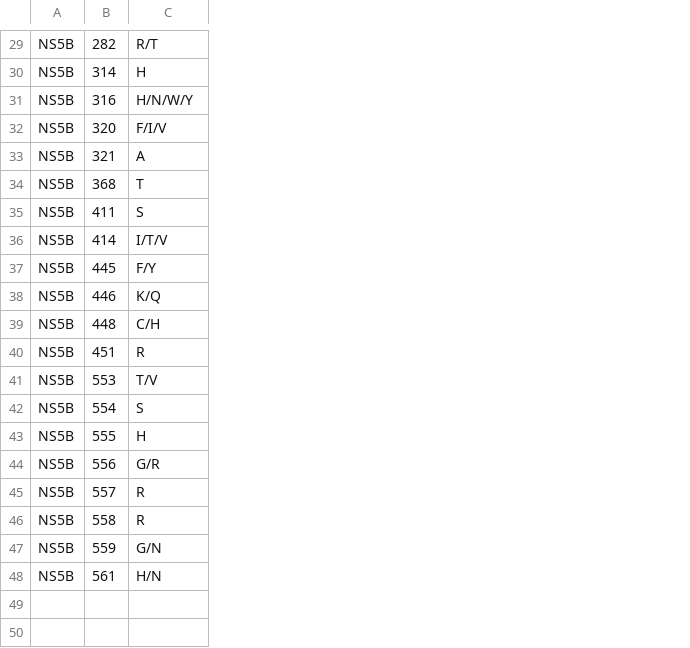
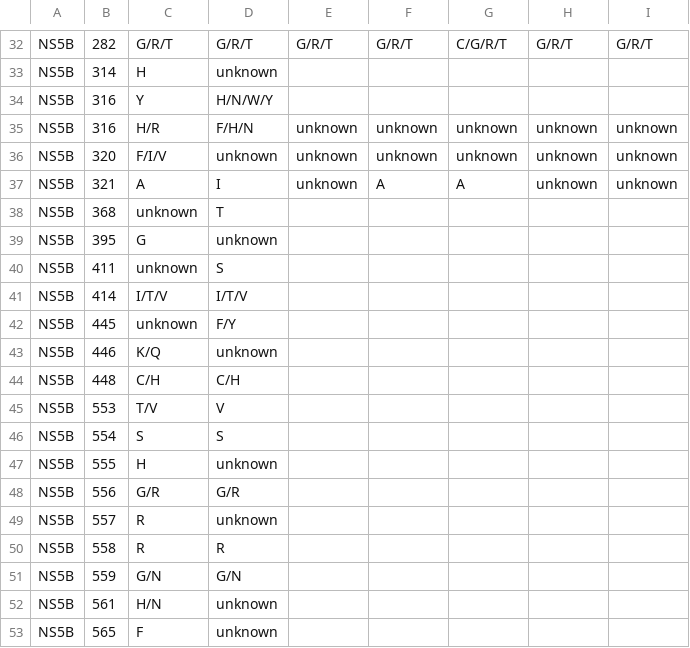
Before and after one commit to medvir/MinVar, a CSV file: src/minvar/db/HCV/all_mutations_position.csv, drawn as a sheet; only a part is shown, gaps mark what is left out; removed rows and columns are numbered as before the commit, all else as after; the diff covers the shown part only; the diff names each change by its address in the sheet, - before the commit and + after, or states it on an @@ line.

```diff
--- a/src/minvar/db/HCV/all_mutations_position.csv
+++ b/src/minvar/db/HCV/all_mutations_position.csv
+column D, rows 32-33: G/R/T | unknown; rows 35-38: F/H/N | unknown | I | T; rows 40-52: S | I/T/V | F/Y | unknown | C/H | V | S | unknown | G/R | unknown | R | G/N | unknown
+column E, row 32: G/R/T; rows 35-37: all unknown
+column F, row 32: G/R/T; rows 35-37: unknown | unknown | A
+column G, row 32: C/G/R/T; rows 35-37: unknown | unknown | A
+column H, row 32: G/R/T; rows 35-37: all unknown
+column I, row 32: G/R/T; rows 35-37: all unknown
-C32: R/T
+C32: G/R/T
+row 34: NS5B | 316 | Y | H/N/W/Y
-C35: H/N/W/Y
+C35: H/R
-C38: T
+C38: unknown
+row 39: NS5B | 395 | G | unknown
-C40: S
+C40: unknown
-C42: F/Y
+C42: unknown
-row 40: NS5B | 451 | R
+row 53: NS5B | 565 | F | unknown
```
Also changed, not shown: 3 added rows and 19 edited cells elsewhere in this file, src/minvar/db/HCV/NS3_RAS.csv, src/minvar/db/HCV/NS5A_RAS.csv, 4 other files.
